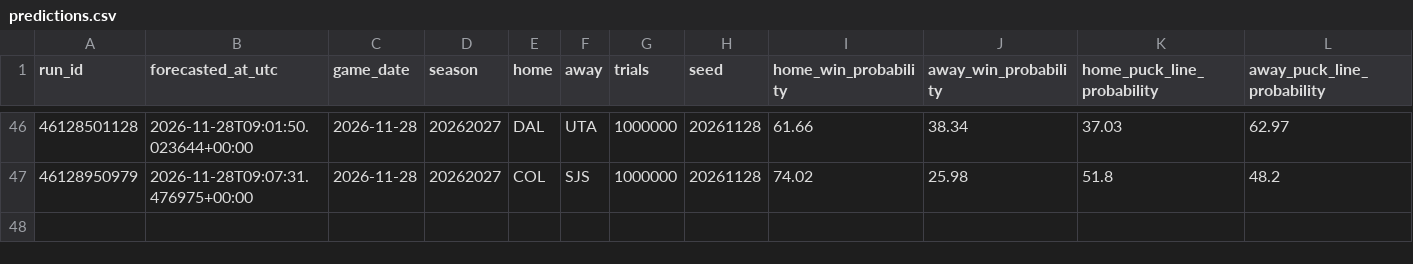
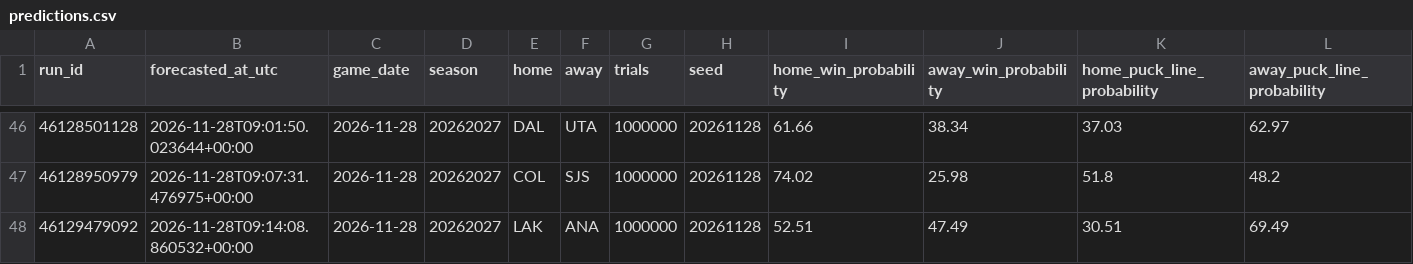
Before and after one commit to dlamb9215/Douglas-Lamb, a CSV file: nhl/ledger/predictions.csv, drawn as a sheet; only a part is shown, gaps mark what is left out; rows hold the shown columns only; the diff names each change by its address in the sheet, - before the commit and + after, or states it on an @@ line.

```diff
--- a/nhl/ledger/predictions.csv
+++ b/nhl/ledger/predictions.csv
+row 48: 46129479092 | 2026-11-28T09:14:08.860532+00:00 | 2026-11-28 | 20262027 | LAK | ANA | 1000000 | 20261128 | 52.51 | 47.49 | 30.51 | 69.49
```
